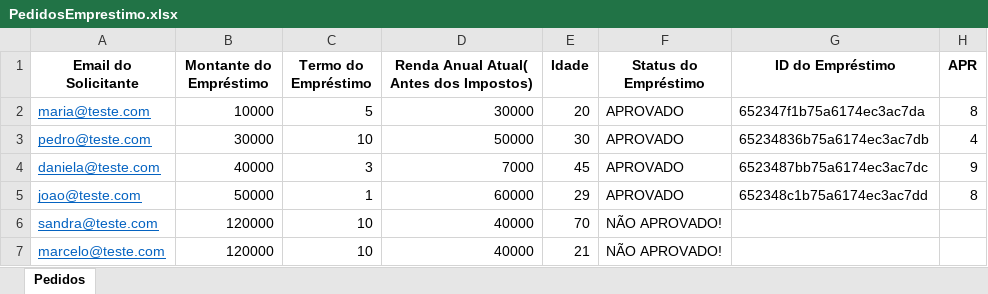
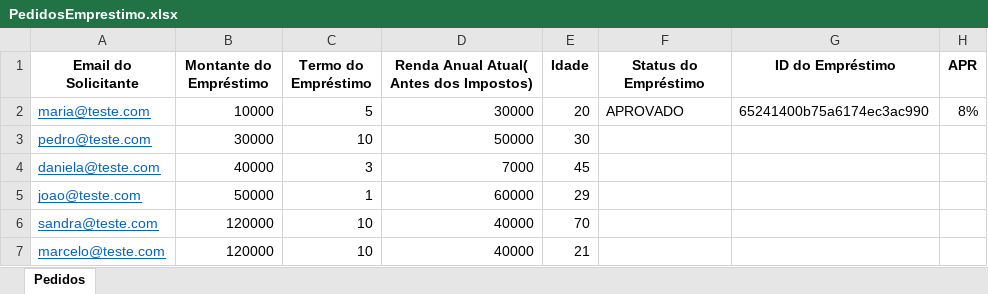
Before and after one commit to luizladeira/curso_rpa_com_uipath, an Excel workbook: Processamento de Pedidos de Empréstimo/PedidosEmprestimo.xlsx, sheet Pedidos, drawn as a sheet; values as stored, in another font and other column widths than the file's, no borders; the diff names each change by its address in the sheet, - before the commit and + after, or states it on an @@ line.

Commit message:
criando robo de automoção de email

```diff
--- a/Processamento de Pedidos de Empréstimo/PedidosEmprestimo.xlsx (sheet Pedidos)
+++ b/Processamento de Pedidos de Empréstimo/PedidosEmprestimo.xlsx (sheet Pedidos)
-G2 (ID do Empréstimo): 652347f1b75a6174ec3ac7da
+G2 (ID do Empréstimo): 65241400b75a6174ec3ac990
-H2 (APR): 8
+H2 (APR): 8%
-F3:F5 (Status do Empréstimo): APROVADO
+F3:F5 (Status do Empréstimo): (empty)
-G3 (ID do Empréstimo): 65234836b75a6174ec3ac7db
+G3 (ID do Empréstimo): (empty)
-H3 (APR): 4
+H3 (APR): (empty)
-G4 (ID do Empréstimo): 6523487bb75a6174ec3ac7dc
+G4 (ID do Empréstimo): (empty)
-H4 (APR): 9
+H4 (APR): (empty)
-G5 (ID do Empréstimo): 652348c1b75a6174ec3ac7dd
+G5 (ID do Empréstimo): (empty)
-H5 (APR): 8
+H5 (APR): (empty)
-F6:F7 (Status do Empréstimo): NÃO APROVADO!
+F6:F7 (Status do Empréstimo): (empty)
```
Also changed, not shown: 10 other files.
